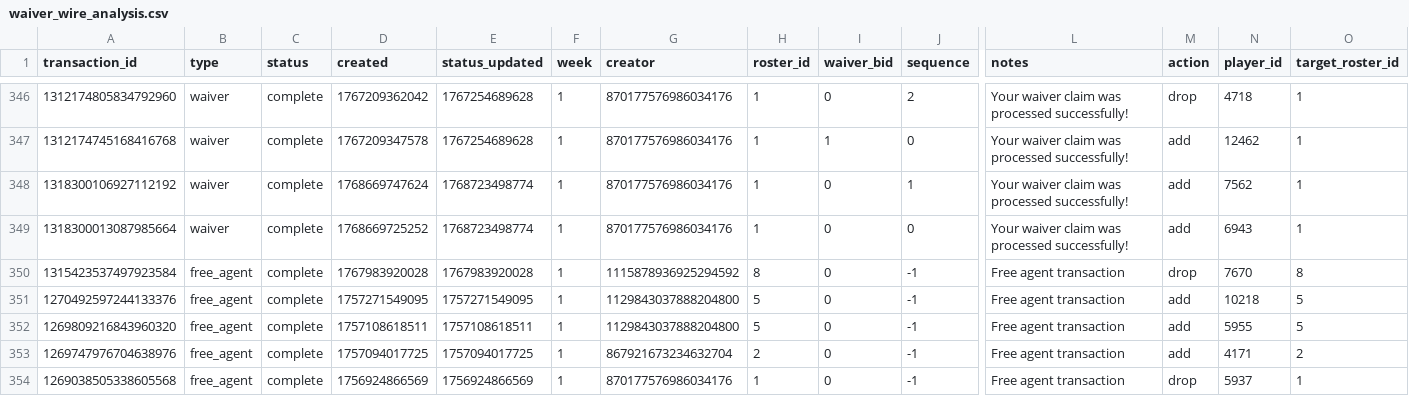
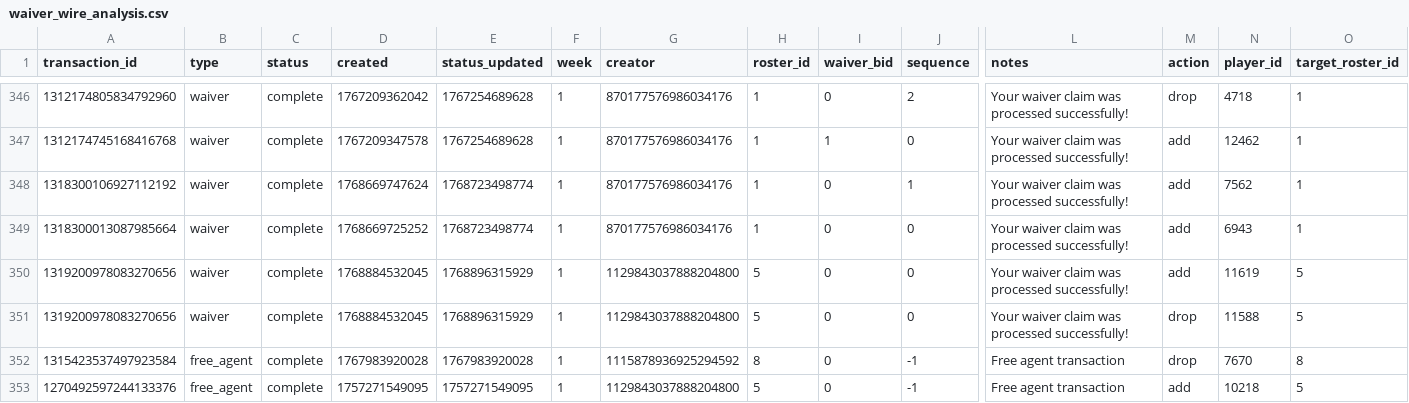
Before and after one commit to capitanlandr/trade-analysis-dashboard, a CSV file: pipeline/waiver_wire_analysis.csv, drawn as a sheet; only a part is shown, gaps mark what is left out; the shorter side is filled out with more unchanged rows; rows hold the shown columns only; the diff names each change by its address in the sheet, - before the commit and + after, or states it on an @@ line.

```diff
--- a/pipeline/waiver_wire_analysis.csv
+++ b/pipeline/waiver_wire_analysis.csv
+row 350: 1319200978083270656 | waiver | complete | 1768884532045 | 1768896315929 | 1 | 1129843037888204800 | 5 | 0 | 0 | Your waiver claim was processed successfully! | add | 11619 | 5
+row 351: 1319200978083270656 | waiver | complete | 1768884532045 | 1768896315929 | 1 | 1129843037888204800 | 5 | 0 | 0 | Your waiver claim was processed successfully! | drop | 11588 | 5
```
Also changed, not shown: 16 other files.
